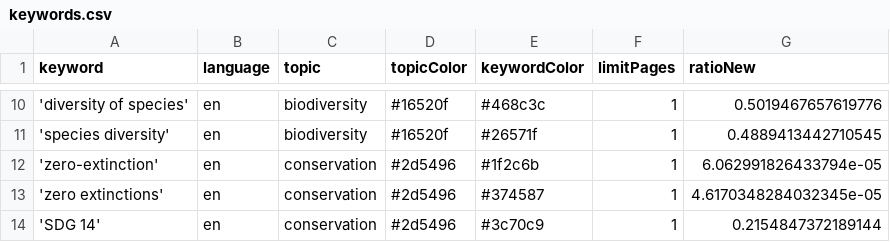
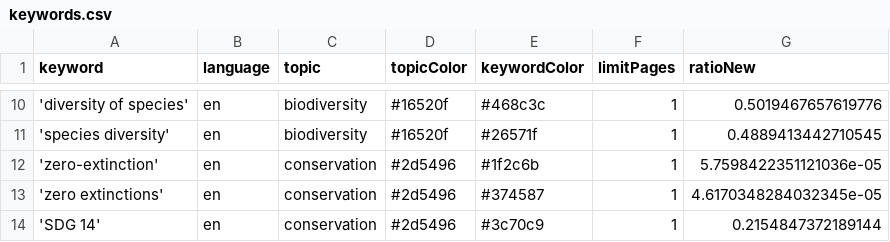
Before and after one commit to newsWhisperer/bioDiversity, a CSV file: keywords.csv, drawn as a sheet; only a part is shown, gaps mark what is left out.

Commit message:
Commit from GitHub Actions (harvest:0.0)

```diff
--- a/keywords.csv
+++ b/keywords.csv
@@ -11,3 +11,3 @@ keyword,language,topic,topicColor,keywordColor,limitPages,ratioNew
 'species diversity',en,biodiversity,#16520f,#26571f,1,0.4889413442710545
-'zero-extinction',en,conservation,#2d5496,#1f2c6b,1,6.062991826433794e-05
+'zero-extinction',en,conservation,#2d5496,#1f2c6b,1,5.7598422351121036e-05
 'zero extinctions',en,conservation,#2d5496,#374587,1,4.6170348284032345e-05
```
